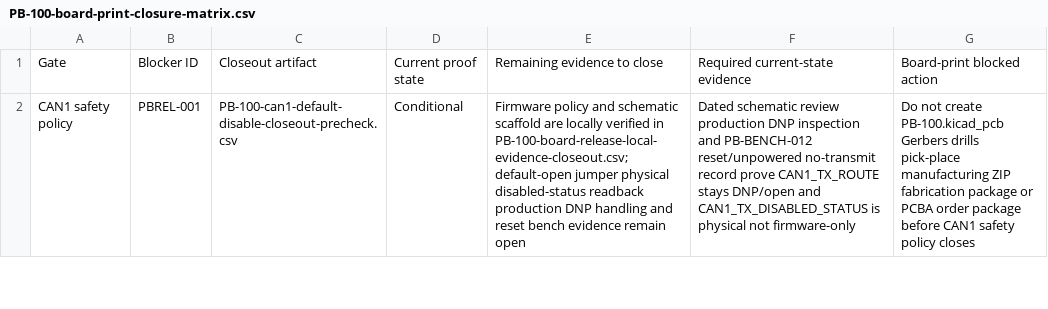
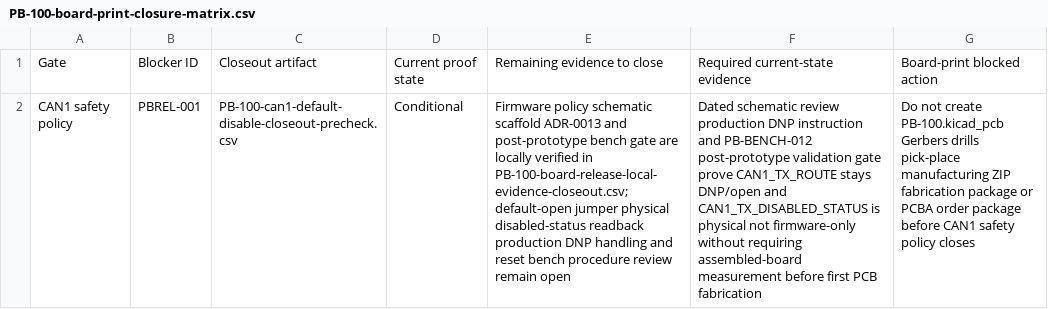
Before and after one commit to avlyubimov/svc-platform, a CSV file: hardware/power-board/PB-100/PB-100-board-print-closure-matrix.csv, drawn as a sheet; only a part is shown; the diff covers the shown part only; the diff names each change by its address in the sheet, - before the commit and + after, or states it on an @@ line.

```diff
--- a/hardware/power-board/PB-100/PB-100-board-print-closure-matrix.csv
+++ b/hardware/power-board/PB-100/PB-100-board-print-closure-matrix.csv
-E2: Firmware policy and schematic scaffold are locally verified in PB-100-board-release-local-evidence-closeout.csv; default-open jumper physical disabled-status readback production DNP handling and reset bench evidence remain open
+E2: Firmware policy schematic scaffold ADR-0013 and post-prototype bench gate are locally verified in PB-100-board-release-local-evidence-closeout.csv; default-open jumper physical disabled-status readback production DNP handling and reset bench procedure review remain open
-F2: …production DNP inspection and PB-BENCH-012 reset/unpowered no-transmit record prove CAN1_TX_ROUTE stays DNP/open and CAN1_TX_DISABLED_STATUS is physical not firmware-only
+F2: …production DNP instruction and PB-BENCH-012 post-prototype validation gate prove CAN1_TX_ROUTE stays DNP/open and CAN1_TX_DISABLED_STATUS is physical not firmware-only without requiring assembled-board measurement before first PCB fabrication
```
Also changed, not shown: 6 edited cells elsewhere in this file, hardware/power-board/PB-100/PB-100-board-current-budget-closeout-precheck.csv, hardware/power-board/PB-100/PB-100-board-release-blocker-register.csv, 20 other files.
